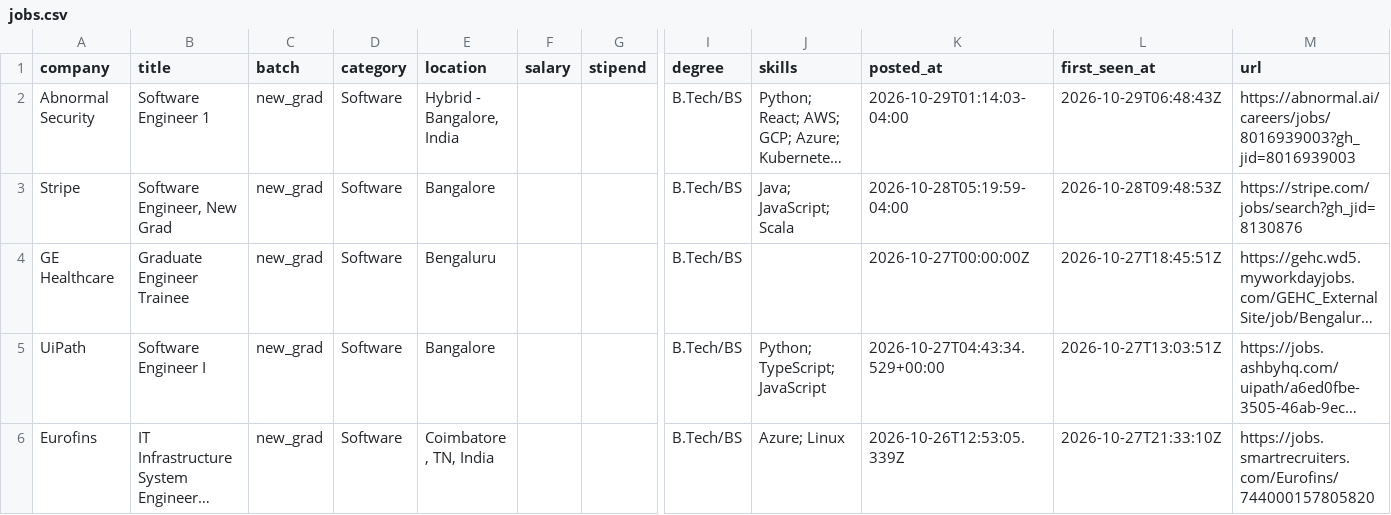
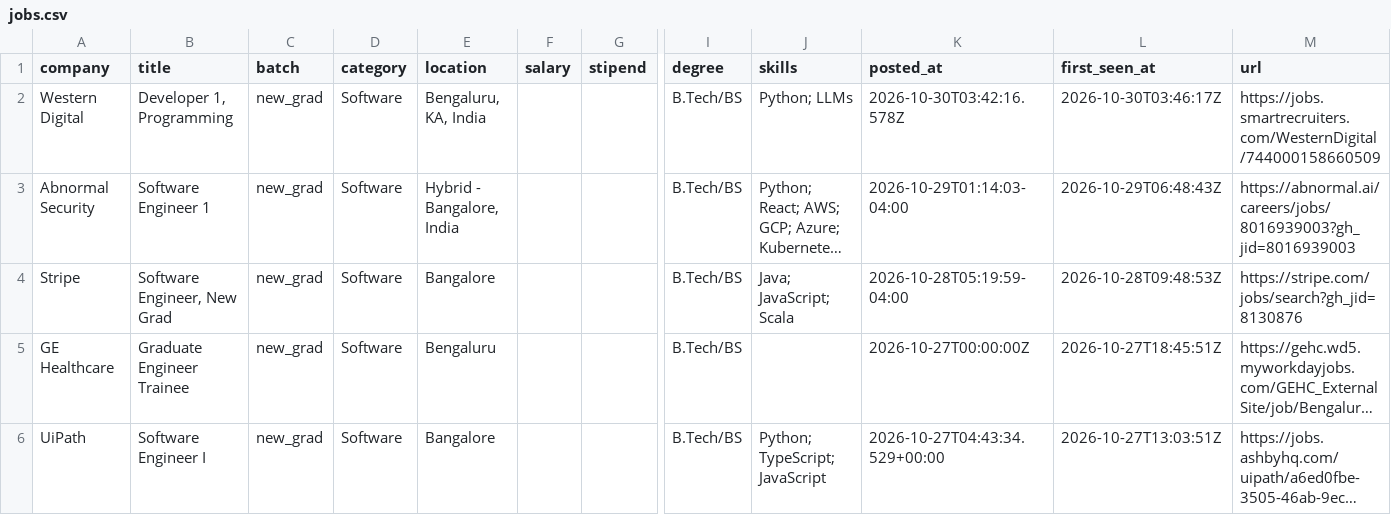
Before and after one commit to Rohan-droid7/jobs-fresher-india, a CSV file: data/jobs.csv, drawn as a sheet; only a part is shown, gaps mark what is left out; the shorter side is filled out with more unchanged rows; long unchanged cells end in …; rows hold the shown columns only; the diff names each change by its address in the sheet, - before the commit and + after, or states it on an @@ line.

```diff
--- a/data/jobs.csv
+++ b/data/jobs.csv
+row 2: Western Digital | Developer 1, Programming | new_grad | Software | Bengaluru, KA, India |  |  | B.Tech/BS | Python; LLMs | 2026-10-30T03:42:16.578Z | 2026-10-30T03:46:17Z | https://jobs.smartrecruiters.com/WesternDigital/744000158660509
```
Also changed, not shown: 14 other files.
